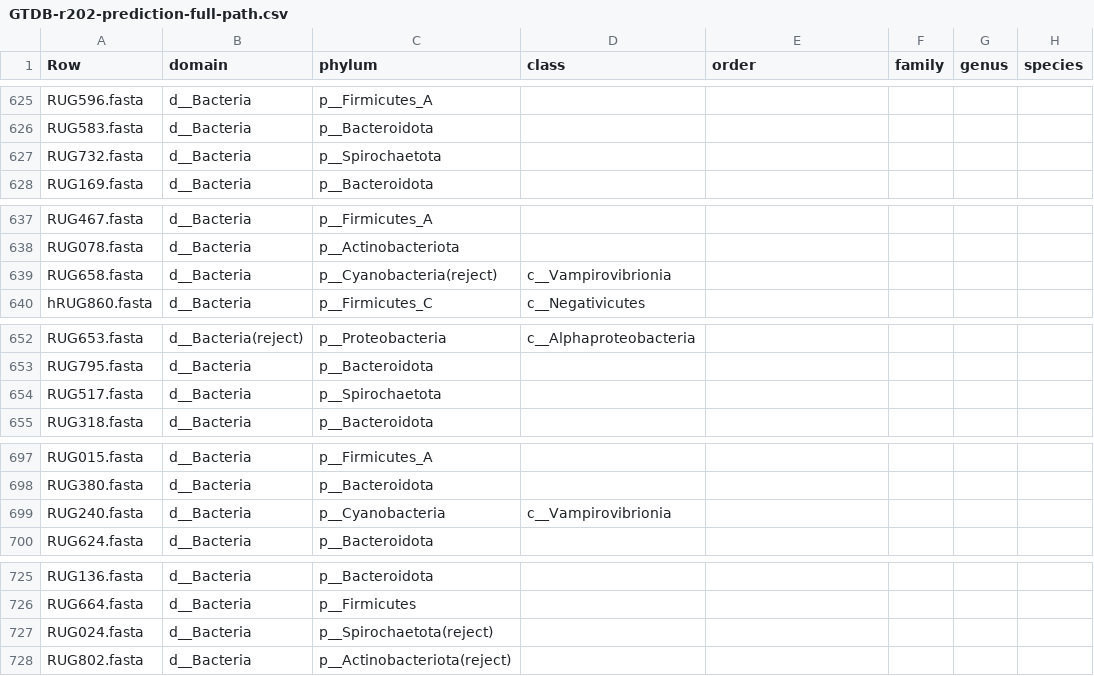
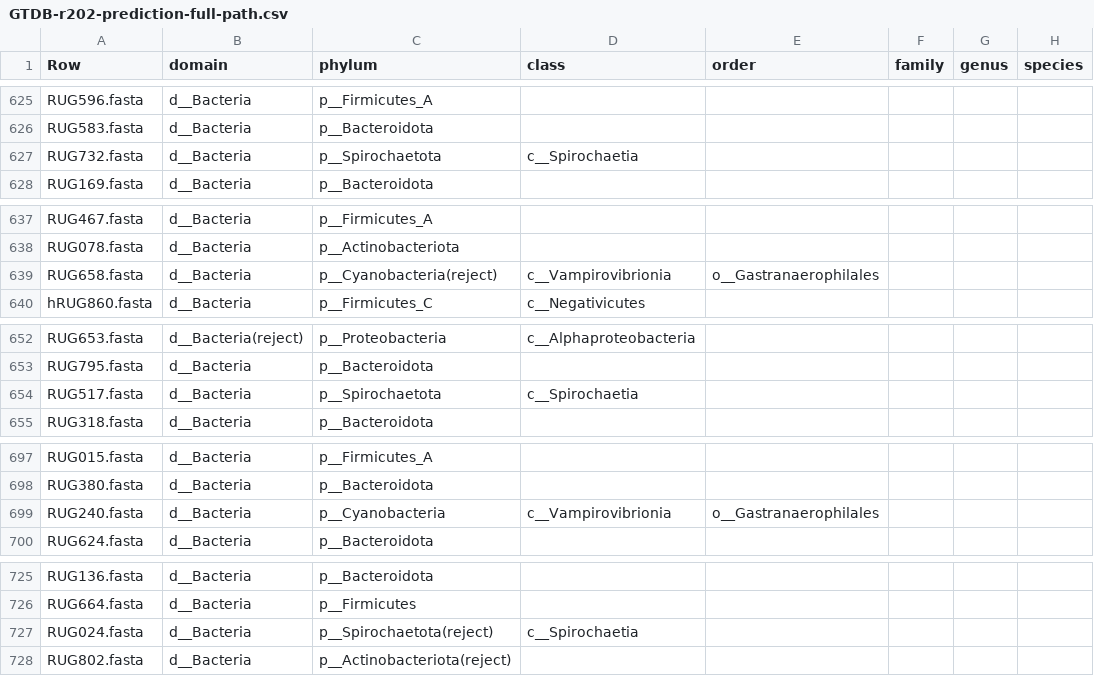
Before and after one commit to wxli0/MT-MAG, a CSV file: outputs-GTDB-r202/GTDB-r202-prediction-full-path.csv, drawn as a sheet; only a part is shown, gaps mark what is left out; the diff covers the shown part only.

```diff
--- a/outputs-GTDB-r202/GTDB-r202-prediction-full-path.csv
+++ b/outputs-GTDB-r202/GTDB-r202-prediction-full-path.csv
@@ -626,3 +626,3 @@ RUG596.fasta,d__Bacteria,p__Firmicutes_A,,,,,
 RUG583.fasta,d__Bacteria,p__Bacteroidota,,,,,
-RUG732.fasta,d__Bacteria,p__Spirochaetota,,,,,
+RUG732.fasta,d__Bacteria,p__Spirochaetota,c__Spirochaetia,,,,
 RUG169.fasta,d__Bacteria,p__Bacteroidota,,,,,
@@ -638,3 +638,3 @@ RUG467.fasta,d__Bacteria,p__Firmicutes_A,,,,,
 RUG078.fasta,d__Bacteria,p__Actinobacteriota,,,,,
-RUG658.fasta,d__Bacteria,p__Cyanobacteria(reject),c__Vampirovibrionia,,,,
+RUG658.fasta,d__Bacteria,p__Cyanobacteria(reject),c__Vampirovibrionia,o__Gastranaerophilales,,,
 hRUG860.fasta,d__Bacteria,p__Firmicutes_C,c__Negativicutes,,,,
@@ -653,3 +653,3 @@ RUG653.fasta,d__Bacteria(reject),p__Proteobacteria,c__Alphaproteobacteria,,,,
 RUG795.fasta,d__Bacteria,p__Bacteroidota,,,,,
-RUG517.fasta,d__Bacteria,p__Spirochaetota,,,,,
+RUG517.fasta,d__Bacteria,p__Spirochaetota,c__Spirochaetia,,,,
 RUG318.fasta,d__Bacteria,p__Bacteroidota,,,,,
@@ -698,3 +698,3 @@ RUG015.fasta,d__Bacteria,p__Firmicutes_A,,,,,
 RUG380.fasta,d__Bacteria,p__Bacteroidota,,,,,
-RUG240.fasta,d__Bacteria,p__Cyanobacteria,c__Vampirovibrionia,,,,
+RUG240.fasta,d__Bacteria,p__Cyanobacteria,c__Vampirovibrionia,o__Gastranaerophilales,,,
 RUG624.fasta,d__Bacteria,p__Bacteroidota,,,,,
@@ -726,3 +726,3 @@ RUG136.fasta,d__Bacteria,p__Bacteroidota,,,,,
 RUG664.fasta,d__Bacteria,p__Firmicutes,,,,,
-RUG024.fasta,d__Bacteria,p__Spirochaetota(reject),,,,,
+RUG024.fasta,d__Bacteria,p__Spirochaetota(reject),c__Spirochaetia,,,,
 RUG802.fasta,d__Bacteria,p__Actinobacteriota(reject),,,,,
```
Also changed, not shown: 14 edited cells elsewhere in this file, 8 other files.
